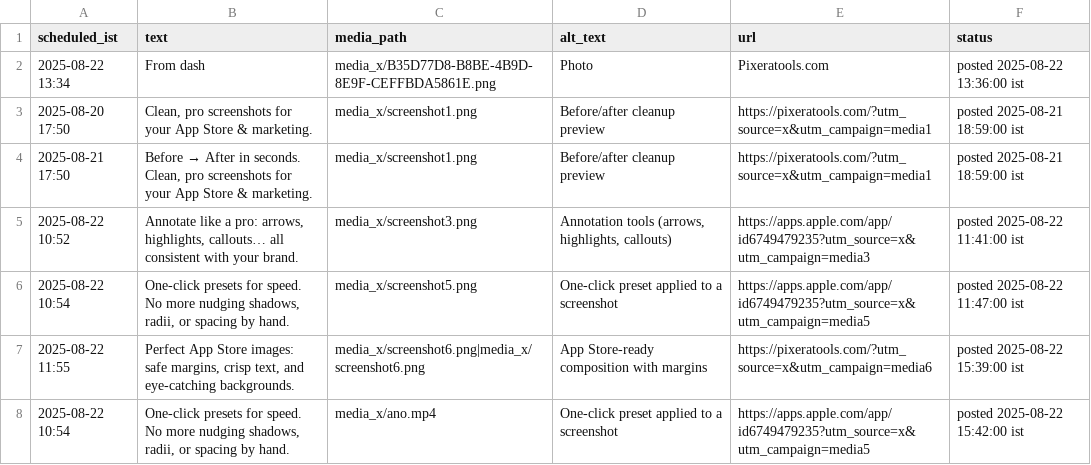
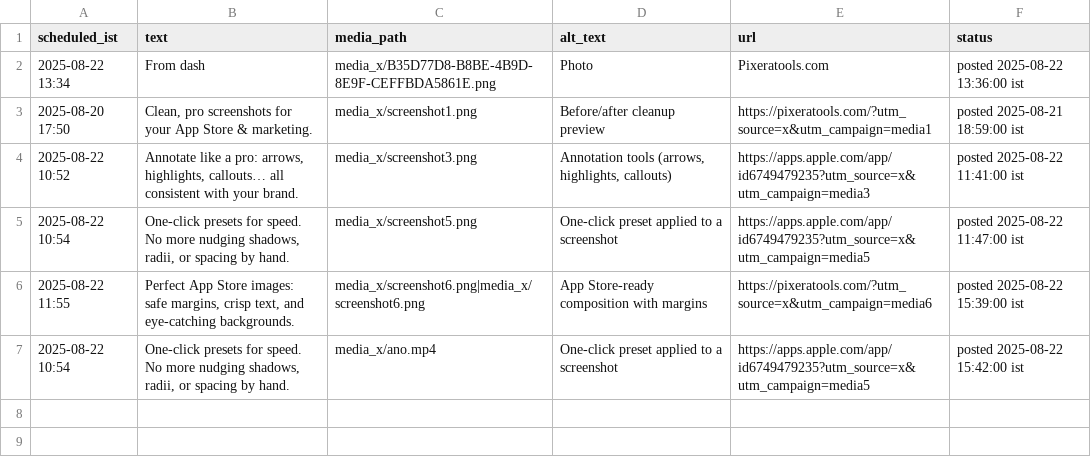
Before and after one commit to swi-parth-ft/instaMedia, a CSV file: content_x.csv, drawn as a sheet.

Commit message:
iOS: update content_x.csv

```diff
--- a/content_x.csv
+++ b/content_x.csv
@@ -3,3 +3,2 @@ scheduled_ist,text,media_path,alt_text,url,status
 "2025-08-20 17:50","Clean, pro screenshots for your App Store & marketing.","media_x/screenshot1.png","Before/after cleanup preview","https://pixeratools.com/?utm_source=x&utm_campaign=media1","posted 2025-08-21 18:59:00 ist"
-"2025-08-21 17:50","Before → After in seconds. Clean, pro screenshots for your App Store & marketing.","media_x/screenshot1.png","Before/after cleanup preview","https://pixeratools.com/?utm_source=x&utm_campaign=media1","posted 2025-08-21 18:59:00 ist"
 "2025-08-22 10:52","Annotate like a pro: arrows, highlights, callouts… all consistent with your brand.","media_x/screenshot3.png","Annotation tools (arrows, highlights, callouts)","https://apps.apple.com/app/id6749479235?utm_source=x&utm_campaign=media3","posted 2025-08-22 11:41:00 ist"
```
